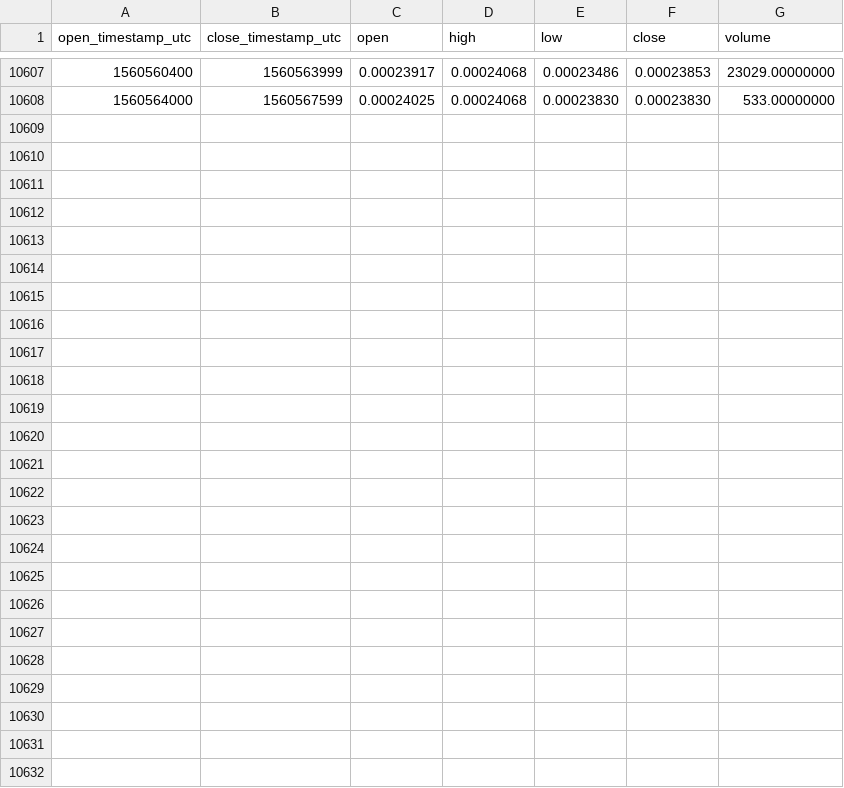
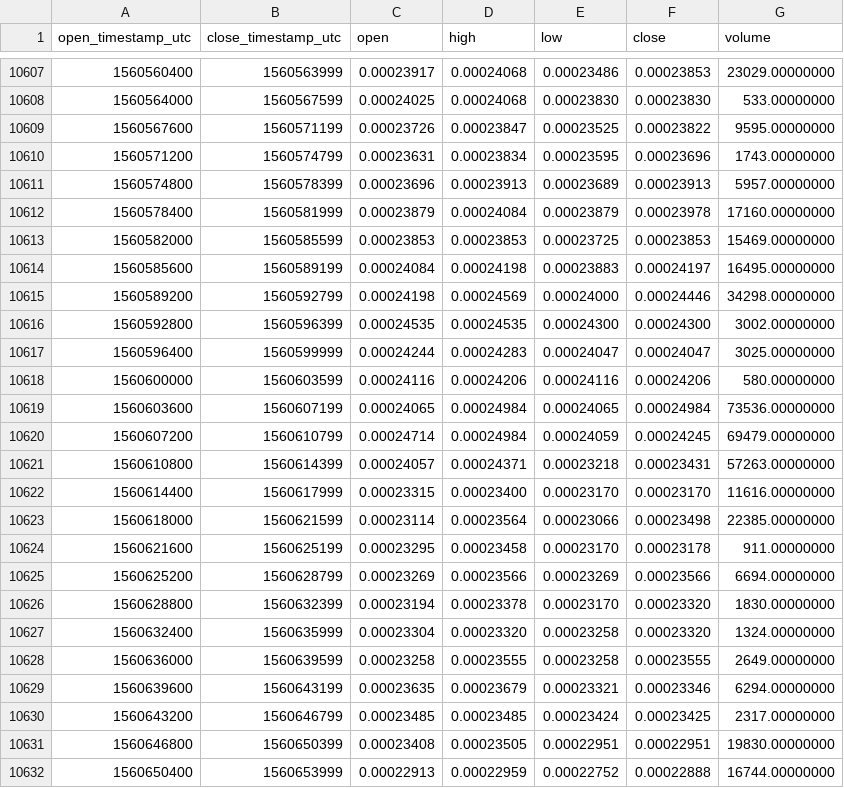
Before and after one commit to cryptobigbro/binance-SYSETH, a CSV file: binance-SYSETH-1h.csv, drawn as a sheet; only a part is shown, gaps mark what is left out; the diff names each change by its address in the sheet, - before the commit and + after, or states it on an @@ line.

Commit message:
Update OHLCV data.

```diff
--- a/binance-SYSETH-1h.csv
+++ b/binance-SYSETH-1h.csv
+row 10609: 1560567600 | 1560571199 | 0.00023726 | 0.00023847 | 0.00023525 | 0.00023822 | 9595.00000000
+row 10610: 1560571200 | 1560574799 | 0.00023631 | 0.00023834 | 0.00023595 | 0.00023696 | 1743.00000000
+row 10611: 1560574800 | 1560578399 | 0.00023696 | 0.00023913 | 0.00023689 | 0.00023913 | 5957.00000000
+row 10612: 1560578400 | 1560581999 | 0.00023879 | 0.00024084 | 0.00023879 | 0.00023978 | 17160.00000000
+row 10613: 1560582000 | 1560585599 | 0.00023853 | 0.00023853 | 0.00023725 | 0.00023853 | 15469.00000000
+row 10614: 1560585600 | 1560589199 | 0.00024084 | 0.00024198 | 0.00023883 | 0.00024197 | 16495.00000000
+row 10615: 1560589200 | 1560592799 | 0.00024198 | 0.00024569 | 0.00024000 | 0.00024446 | 34298.00000000
+row 10616: 1560592800 | 1560596399 | 0.00024535 | 0.00024535 | 0.00024300 | 0.00024300 | 3002.00000000
+row 10617: 1560596400 | 1560599999 | 0.00024244 | 0.00024283 | 0.00024047 | 0.00024047 | 3025.00000000
+row 10618: 1560600000 | 1560603599 | 0.00024116 | 0.00024206 | 0.00024116 | 0.00024206 | 580.00000000
+row 10619: 1560603600 | 1560607199 | 0.00024065 | 0.00024984 | 0.00024065 | 0.00024984 | 73536.00000000
+row 10620: 1560607200 | 1560610799 | 0.00024714 | 0.00024984 | 0.00024059 | 0.00024245 | 69479.00000000
+row 10621: 1560610800 | 1560614399 | 0.00024057 | 0.00024371 | 0.00023218 | 0.00023431 | 57263.00000000
+row 10622: 1560614400 | 1560617999 | 0.00023315 | 0.00023400 | 0.00023170 | 0.00023170 | 11616.00000000
+row 10623: 1560618000 | 1560621599 | 0.00023114 | 0.00023564 | 0.00023066 | 0.00023498 | 22385.00000000
+row 10624: 1560621600 | 1560625199 | 0.00023295 | 0.00023458 | 0.00023170 | 0.00023178 | 911.00000000
+row 10625: 1560625200 | 1560628799 | 0.00023269 | 0.00023566 | 0.00023269 | 0.00023566 | 6694.00000000
+row 10626: 1560628800 | 1560632399 | 0.00023194 | 0.00023378 | 0.00023170 | 0.00023320 | 1830.00000000
+row 10627: 1560632400 | 1560635999 | 0.00023304 | 0.00023320 | 0.00023258 | 0.00023320 | 1324.00000000
+row 10628: 1560636000 | 1560639599 | 0.00023258 | 0.00023555 | 0.00023258 | 0.00023555 | 2649.00000000
+row 10629: 1560639600 | 1560643199 | 0.00023635 | 0.00023679 | 0.00023321 | 0.00023346 | 6294.00000000
+row 10630: 1560643200 | 1560646799 | 0.00023485 | 0.00023485 | 0.00023424 | 0.00023425 | 2317.00000000
+row 10631: 1560646800 | 1560650399 | 0.00023408 | 0.00023505 | 0.00022951 | 0.00022951 | 19830.00000000
+row 10632: 1560650400 | 1560653999 | 0.00022913 | 0.00022959 | 0.00022752 | 0.00022888 | 16744.00000000
```
Also changed, not shown: binance-SYSETH-1d.csv.
